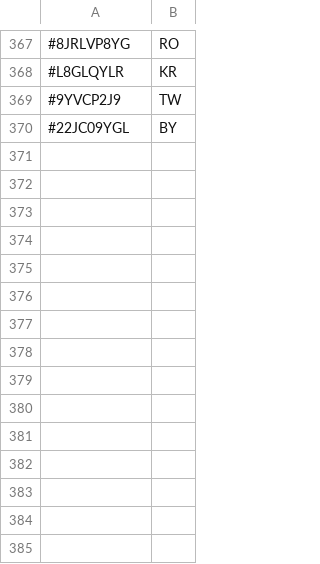
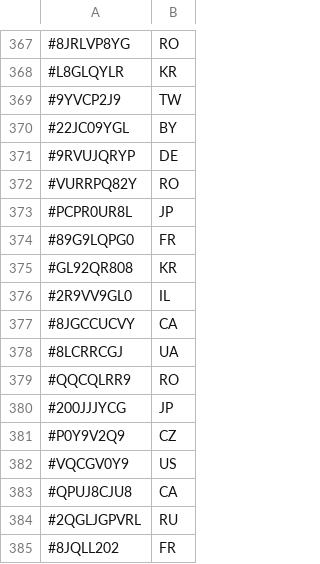
Before and after one commit to TheDyingShow/brawl-ranked-list, a CSV file: countries.csv, drawn as a sheet; only a part is shown, gaps mark what is left out; the diff names each change by its address in the sheet, - before the commit and + after, or states it on an @@ line.

Commit message:
Add new country codes to countries.csv

```diff
--- a/countries.csv
+++ b/countries.csv
+row 371: #9RVUJQRYP | DE
+row 372: #VURRPQ82Y | RO
+row 373: #PCPR0UR8L | JP
+row 374: #89G9LQPG0 | FR
+row 375: #GL92QR808 | KR
+row 376: #2R9VV9GL0 | IL
+row 377: #8JGCCUCVY | CA
+row 378: #8LCRRCGJ | UA
+row 379: #QQCQLRR9 | RO
+row 380: #200JJJYCG | JP
+row 381: #P0Y9V2Q9 | CZ
+row 382: #VQCGV0Y9 | US
+row 383: #QPUJ8CJU8 | CA
+row 384: #2QGLJGPVRL | RU
+row 385: #8JQLL202 | FR
```
